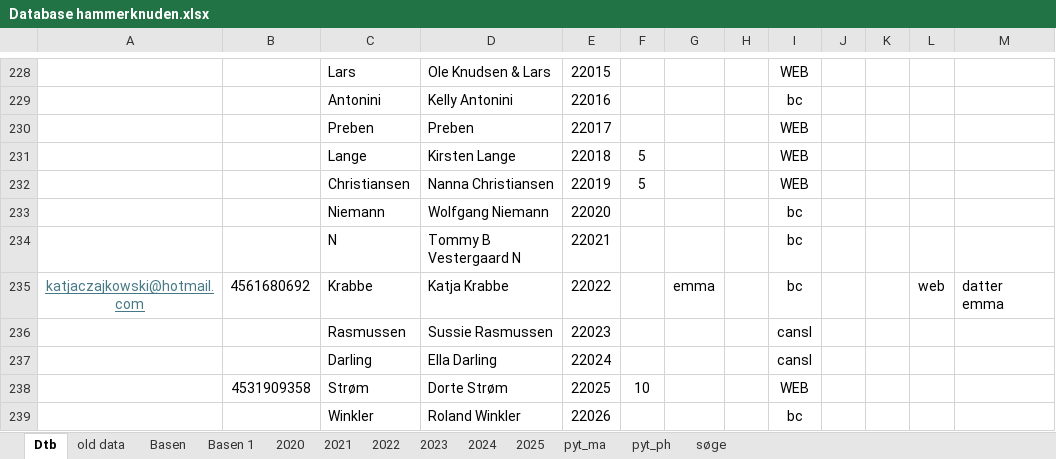
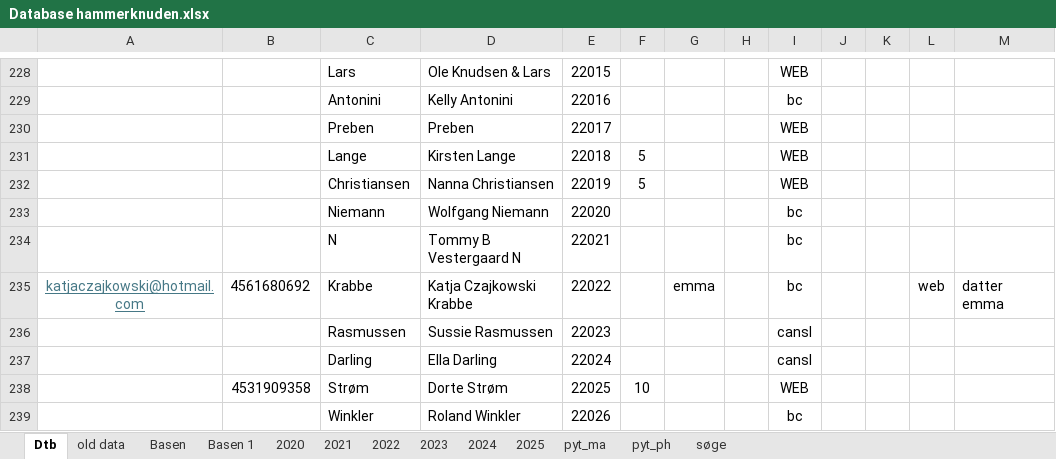
Before and after one commit to Hammerknuden/HK-portal10, an Excel workbook: Database hammerknuden.xlsx, sheet Dtb, drawn as a sheet; only a part is shown, gaps mark what is left out; values as stored, in another font and other column widths than the file's, no borders; the diff names each change by its address in the sheet, - before the commit and + after, or states it on an @@ line.

Commit message:
minor dtb update

```diff
--- a/Database hammerknuden.xlsx (sheet Dtb)
+++ b/Database hammerknuden.xlsx (sheet Dtb)
-D235: Katja Krabbe
+D235: Katja Czajkowski Krabbe
```
